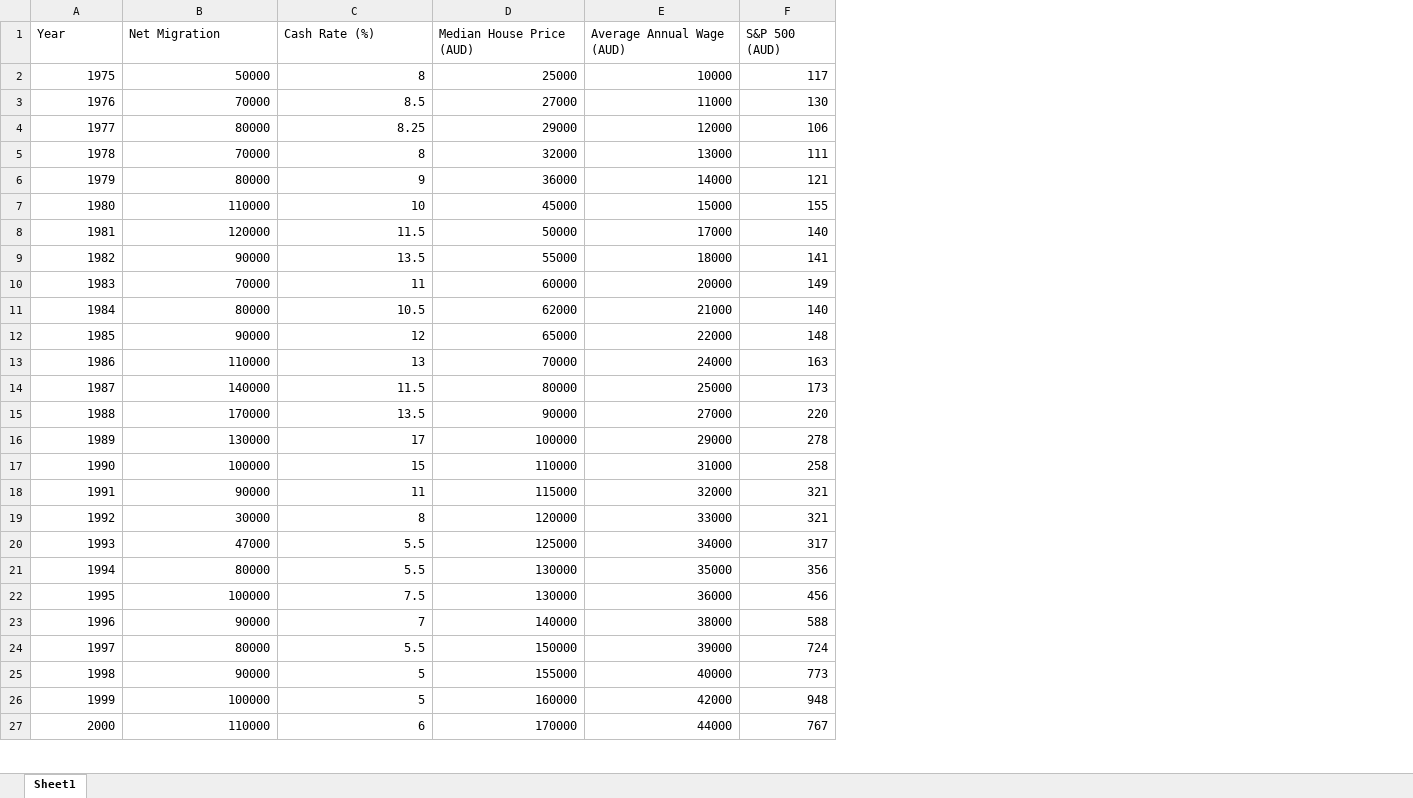
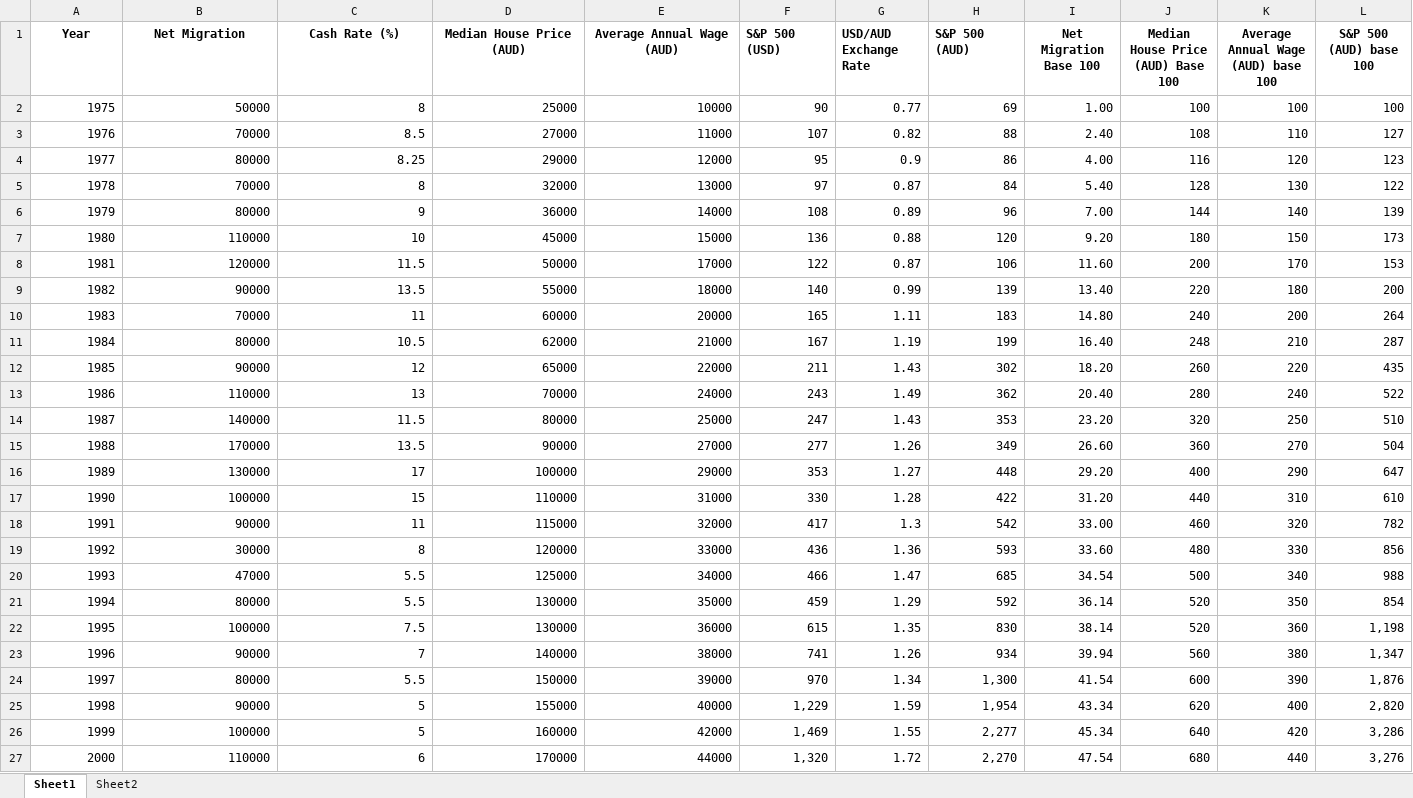
Before and after one commit to tepuy-solutions/tepuy-site, an Excel workbook: blog/data for charts.xlsx, sheet Sheet1, drawn as a sheet; only a part is shown; values as stored, in another font and other column widths than the file's, no borders; addresses are those after the commit; the diff covers the shown part only; the diff names each change by its address in the sheet, - before the commit and + after, or states it on an @@ line.

```diff
--- a/blog/data for charts.xlsx (sheet Sheet1)
+++ b/blog/data for charts.xlsx (sheet Sheet1)
+sheet tab: Sheet2
+column F (S&P 500 (USD)), rows 2-27: 90 | 107 | 95 | 97 | 108 | 136 | 122 | 140 | 165 | 167 | 211 | 243 | 247 | 277 | 353 | 330 | 417 | 436 | 466 | 459 | 615 | 741 | 970 | 1,229 | 1,469 | 1,320
+column G (USD/AUD Exchange Rate), rows 2-27: 0.77 | 0.82 | 0.9 | 0.87 | 0.89 | 0.88 | 0.87 | 0.99 | 1.11 | 1.19 | 1.43 | 1.49 | 1.43 | 1.26 | 1.27 | 1.28 | 1.3 | 1.36 | 1.47 | 1.29 | 1.35 | 1.26 | 1.34 | 1.59 | 1.55 | 1.72
+column I (Net Migration Base 100), rows 2-27: 1.00 | 2.40 | 4.00 | 5.40 | 7.00 | 9.20 | 11.60 | 13.40 | 14.80 | 16.40 | 18.20 | 20.40 | 23.20 | 26.60 | 29.20 | 31.20 | 33.00 | 33.60 | 34.54 | 36.14 | 38.14 | 39.94 | 41.54 | 43.34 | 45.34 | 47.54
+column J, rows 1-27: Median House Price (AUD) Base 100 | 100 | 108 | 116 | 128 | 144 | 180 | 200 | 220 | 240 | 248 | 260 | 280 | 320 | 360 | 400 | 440 | 460 | 480 | 500 | 520 | 520 | 560 | 600 | 620 | 640 | 680
+column K, rows 1-27: Average Annual Wage (AUD) base 100 | 100 | 110 | 120 | 130 | 140 | 150 | 170 | 180 | 200 | 210 | 220 | 240 | 250 | 270 | 290 | 310 | 320 | 330 | 340 | 350 | 360 | 380 | 390 | 400 | 420 | 440
+column L (S&P 500 (AUD) base 100), rows 2-27: 100 | 127 | 123 | 122 | 139 | 173 | 153 | 200 | 264 | 287 | 435 | 522 | 510 | 504 | 647 | 610 | 782 | 856 | 988 | 854 | 1,198 | 1,347 | 1,876 | 2,820 | 3,286 | 3,276
@@ A1:E1 bold: off → on, alignment: left → center @@
-H1 bold: off
+H1 bold: on
-H2 (S&P 500 (AUD)): 117
+H2 (S&P 500 (AUD)): 69
-H3 (S&P 500 (AUD)): 130
+H3 (S&P 500 (AUD)): 88
-H4 (S&P 500 (AUD)): 106
+H4 (S&P 500 (AUD)): 86
-H5 (S&P 500 (AUD)): 111
+H5 (S&P 500 (AUD)): 84
-H6 (S&P 500 (AUD)): 121
+H6 (S&P 500 (AUD)): 96
-H7 (S&P 500 (AUD)): 155
+H7 (S&P 500 (AUD)): 120
-H8 (S&P 500 (AUD)): 140
+H8 (S&P 500 (AUD)): 106
-H9 (S&P 500 (AUD)): 141
+H9 (S&P 500 (AUD)): 139
-H10 (S&P 500 (AUD)): 149
+H10 (S&P 500 (AUD)): 183
-H11 (S&P 500 (AUD)): 140
+H11 (S&P 500 (AUD)): 199
-H12 (S&P 500 (AUD)): 148
+H12 (S&P 500 (AUD)): 302
-H13 (S&P 500 (AUD)): 163
+H13 (S&P 500 (AUD)): 362
-H14 (S&P 500 (AUD)): 173
+H14 (S&P 500 (AUD)): 353
-H15 (S&P 500 (AUD)): 220
+H15 (S&P 500 (AUD)): 349
-H16 (S&P 500 (AUD)): 278
+H16 (S&P 500 (AUD)): 448
-H17 (S&P 500 (AUD)): 258
+H17 (S&P 500 (AUD)): 422
-H18 (S&P 500 (AUD)): 321
+H18 (S&P 500 (AUD)): 542
-H19 (S&P 500 (AUD)): 321
+H19 (S&P 500 (AUD)): 593
-H20 (S&P 500 (AUD)): 317
+H20 (S&P 500 (AUD)): 685
-H21 (S&P 500 (AUD)): 356
+H21 (S&P 500 (AUD)): 592
-H22 (S&P 500 (AUD)): 456
+H22 (S&P 500 (AUD)): 830
-H23 (S&P 500 (AUD)): 588
+H23 (S&P 500 (AUD)): 934
-H24 (S&P 500 (AUD)): 724
+H24 (S&P 500 (AUD)): 1,300
-H25 (S&P 500 (AUD)): 773
+H25 (S&P 500 (AUD)): 1,954
-H26 (S&P 500 (AUD)): 948
+H26 (S&P 500 (AUD)): 2,277
-H27 (S&P 500 (AUD)): 767
+H27 (S&P 500 (AUD)): 2,270
```
Also changed, not shown: 25 edited cells elsewhere in this sheet, 5 other files.
